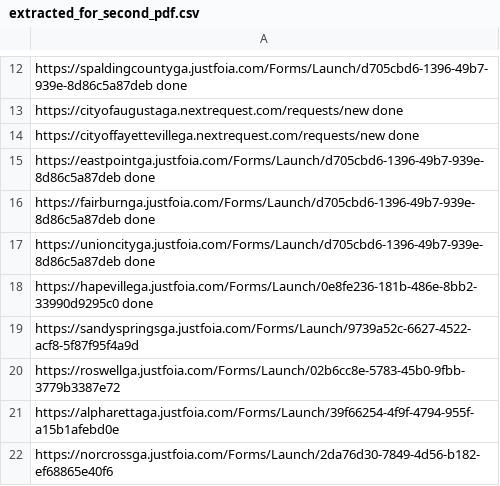
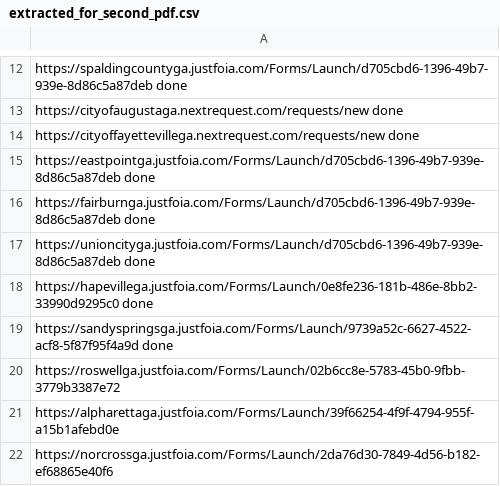
Before and after one commit to Haseebraza12/Automation_Bot, a CSV file: extracted_for_second_pdf.csv, drawn as a sheet; only a part is shown, gaps mark what is left out.

```diff
--- a/extracted_for_second_pdf.csv
+++ b/extracted_for_second_pdf.csv
@@ -18,3 +18,3 @@ https://unioncityga.justfoia.com/Forms/Launch/d705cbd6-1396-49b7-939e-8d86c5a87d
 https://hapevillega.justfoia.com/Forms/Launch/0e8fe236-181b-486e-8bb2-33990d9295c0 done
-https://sandyspringsga.justfoia.com/Forms/Launch/9739a52c-6627-4522-acf8-5f87f95f4a9d
+https://sandyspringsga.justfoia.com/Forms/Launch/9739a52c-6627-4522-acf8-5f87f95f4a9d done
 https://roswellga.justfoia.com/Forms/Launch/02b6cc8e-5783-45b0-9fbb-3779b3387e72
```
Also changed, not shown: 3 other files.
